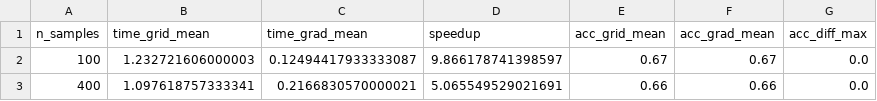
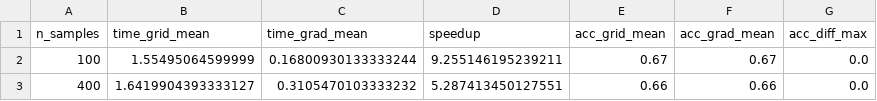
Before and after one commit to jcval94/SheShe, a CSV file: benchmark/ray_mode_ab_test.csv, drawn as a sheet.

Commit message:
Run unsupervised comparison with grad

```diff
--- a/benchmark/ray_mode_ab_test.csv
+++ b/benchmark/ray_mode_ab_test.csv
@@ -1,3 +1,3 @@
 n_samples,time_grid_mean,time_grad_mean,speedup,acc_grid_mean,acc_grad_mean,acc_diff_max
-100,1.232721606000003,0.12494417933333087,9.866178741398597,0.67,0.67,0.0
-400,1.097618757333341,0.2166830570000021,5.065549529021691,0.66,0.66,0.0
+100,1.55495064599999,0.16800930133333244,9.255146195239211,0.67,0.67,0.0
+400,1.6419904393333127,0.3105470103333232,5.287413450127551,0.66,0.66,0.0
```
Also changed, not shown: 7 other files.
